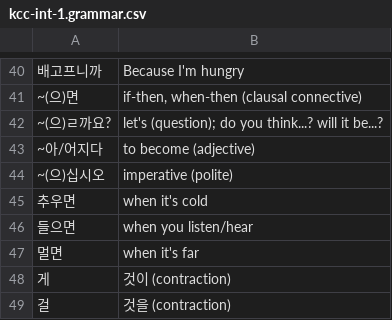
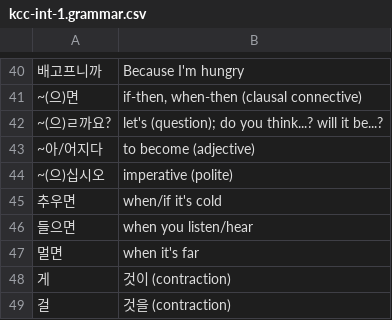
Before and after one commit to nilanshutwinkle/random-notes, a CSV file: flashcards/Language flashcards/Korean/KCC/Intermediate 1/kcc-int-1.grammar.csv, drawn as a sheet; only a part is shown, gaps mark what is left out.

```diff
--- a/flashcards/Language flashcards/Korean/KCC/Intermediate 1/kcc-int-1.grammar.csv
+++ b/flashcards/Language flashcards/Korean/KCC/Intermediate 1/kcc-int-1.grammar.csv
@@ -44,3 +44,3 @@
 "~(으)십시오","imperative (polite)"
-"추우면","when it's cold"
+"추우면","when/if it's cold"
 "들으면","when you listen/hear"
```
Also changed, not shown: flashcards/Language flashcards/Korean/KCC/Intermediate 1/kcc-int-1.vocab.csv.
